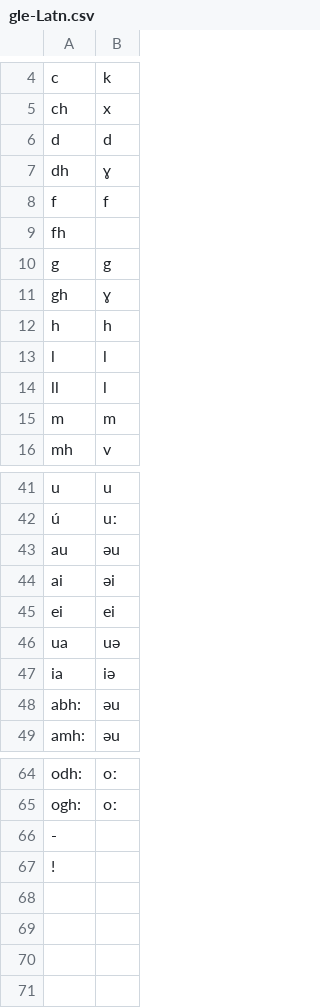
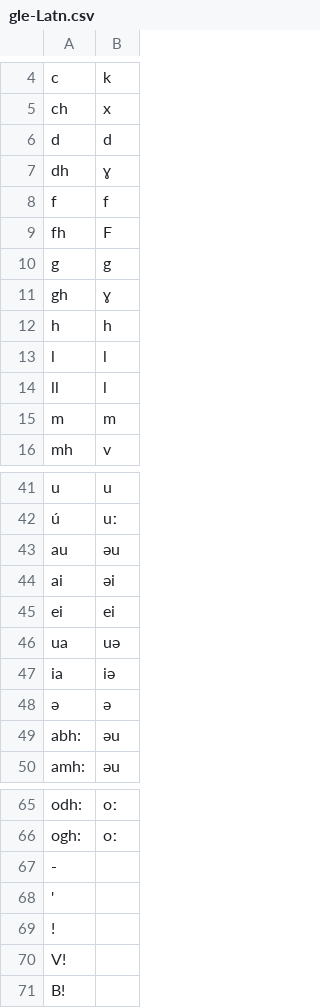
Before and after one commit to dmort27/epitran, a CSV file: epitran/data/map/gle-Latn.csv, drawn as a sheet; only a part is shown, gaps mark what is left out.

```diff
--- a/epitran/data/map/gle-Latn.csv
+++ b/epitran/data/map/gle-Latn.csv
@@ -8,3 +8,3 @@ dh,ɣ
 f,f
-fh,
+fh,F
 g,g
@@ -47,2 +47,3 @@ ua,uə
 ia,iə
+ə,ə
 abh:,əu
@@ -66,2 +67,5 @@ ogh:,oː
 -,
+',
 !,
+V!,
+B!,
```
Also changed, not shown: 3 other files.
